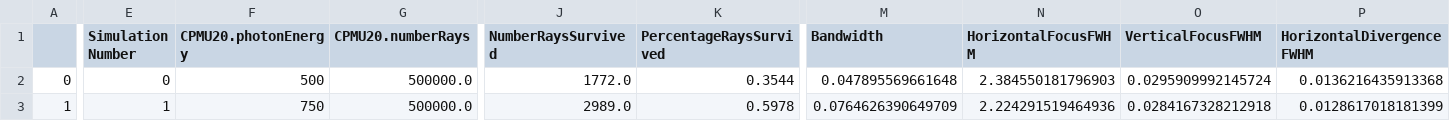
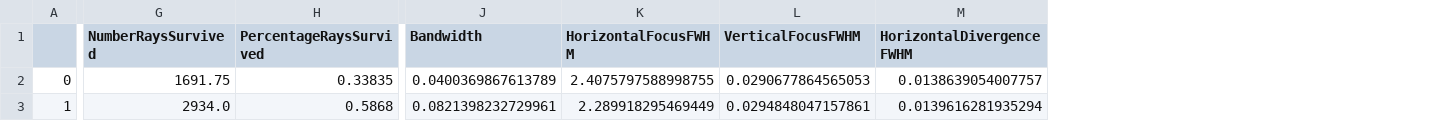
Before and after one commit to simonevadi/SoTeXs, a CSV file: simulation/ANSYS_SoTeXS_Thermal_Surface/RAYPy_Simulation_ansys_1200_pt_nodef/ExitSlit_RawRaysOutgoing.csv, drawn as a sheet; only a part is shown, gaps mark what is left out; removed rows and columns are numbered as before the commit, all else as after; the diff covers the shown part only; the diff names each change by its address in the sheet, - before the commit and + after, or states it on an @@ line.

```diff
--- a/simulation/ANSYS_SoTeXS_Thermal_Surface/RAYPy_Simulation_ansys_1200_pt_nodef/ExitSlit_RawRaysOutgoing.csv
+++ b/simulation/ANSYS_SoTeXS_Thermal_Surface/RAYPy_Simulation_ansys_1200_pt_nodef/ExitSlit_RawRaysOutgoing.csv
-column E (Simulation Number), rows 2-3: 0 | 1
-column F (CPMU20.photonEnergy), rows 2-3: 500 | 750
-column G (CPMU20.numberRays), rows 2-3: 500000.0 | 500000.0
-G2 (NumberRaysSurvived): 1772.0
+G2 (NumberRaysSurvived): 1691.75
-H2 (PercentageRaysSurvived): 0.3544
+H2 (PercentageRaysSurvived): 0.33835
-J2 (Bandwidth): 0.047895569661648
+J2 (Bandwidth): 0.0400369867613789
-K2 (HorizontalFocusFWHM): 2.384550181796903
+K2 (HorizontalFocusFWHM): 2.4075797588998755
-L2 (VerticalFocusFWHM): 0.0295909992145724
+L2 (VerticalFocusFWHM): 0.0290677864565053
-M2 (HorizontalDivergenceFWHM): 0.0136216435913368
+M2 (HorizontalDivergenceFWHM): 0.0138639054007757
-G3 (NumberRaysSurvived): 2989.0
+G3 (NumberRaysSurvived): 2934.0
-H3 (PercentageRaysSurvived): 0.5978
+H3 (PercentageRaysSurvived): 0.5868
-J3 (Bandwidth): 0.0764626390649709
+J3 (Bandwidth): 0.0821398232729961
-K3 (HorizontalFocusFWHM): 2.224291519464936
+K3 (HorizontalFocusFWHM): 2.289918295469449
-L3 (VerticalFocusFWHM): 0.0284167328212918
+L3 (VerticalFocusFWHM): 0.0294848047157861
-M3 (HorizontalDivergenceFWHM): 0.0128617018181399
+M3 (HorizontalDivergenceFWHM): 0.0139616281935294
```
Also changed, not shown: 93 edited cells elsewhere in this file, simulation/ANSYS_SoTeXS_Thermal_Surface/RAYPy_Simulation_ansys_1200_pt_nodef/ExitSlit_RawRaysIncoming.csv, simulation/ANSYS_SoTeXS_Thermal_Surface/RAYPy_Simulation_ansys_1200_pt_nodef/M1_hor_foc_RawRaysOutgoing.csv, 35 other files.
